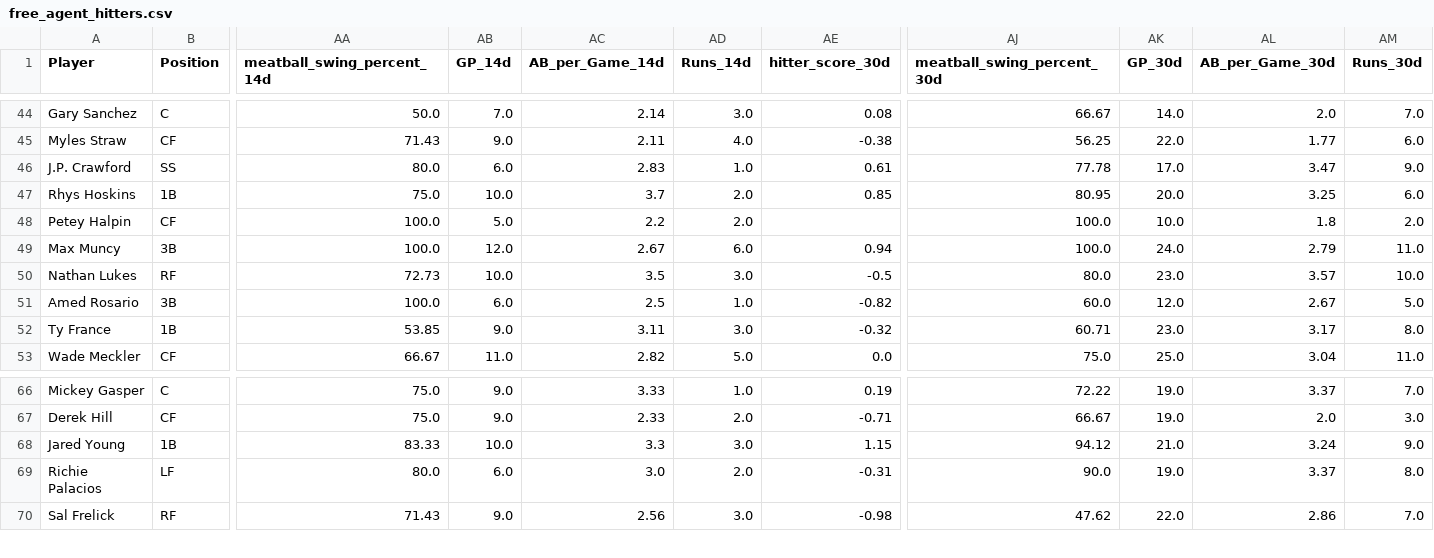
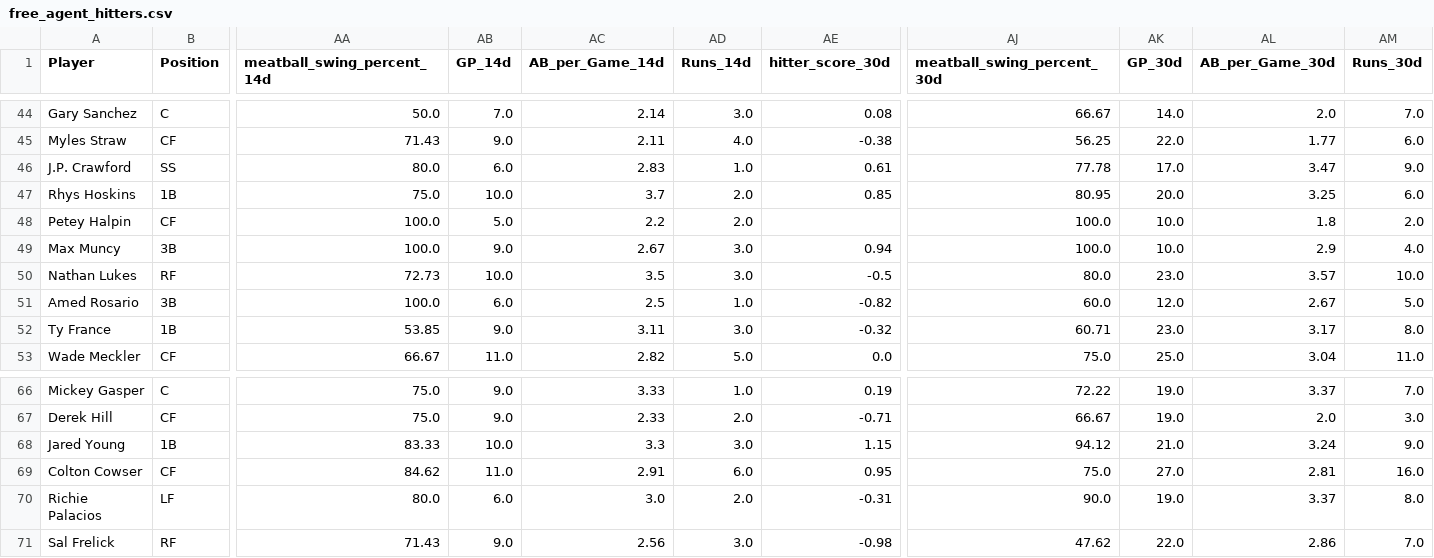
Before and after one commit to youtube-dinner/baseball_analytics, a CSV file: outputs/fantasy_baseball_analytics/free_agent_hitters.csv, drawn as a sheet; only a part is shown, gaps mark what is left out; rows hold the shown columns only; the diff names each change by its address in the sheet, - before the commit and + after, or states it on an @@ line.

```diff
--- a/outputs/fantasy_baseball_analytics/free_agent_hitters.csv
+++ b/outputs/fantasy_baseball_analytics/free_agent_hitters.csv
-AB49 (GP_14d): 12.0
+AB49 (GP_14d): 9.0
-AD49 (Runs_14d): 6.0
+AD49 (Runs_14d): 3.0
-AK49 (GP_30d): 24.0
+AK49 (GP_30d): 10.0
-AL49 (AB_per_Game_30d): 2.79
+AL49 (AB_per_Game_30d): 2.9
-AM49 (Runs_30d): 11.0
+AM49 (Runs_30d): 4.0
+row 69: Colton Cowser | CF | 84.62 | 11.0 | 2.91 | 6.0 | 0.95 | 75.0 | 27.0 | 2.81 | 16.0
```
Also changed, not shown: outputs/fantasy_baseball_analytics/free_agent_pitchers.csv, outputs/fantasy_baseball_analytics/hitter_analytics.csv, 10 other files.
